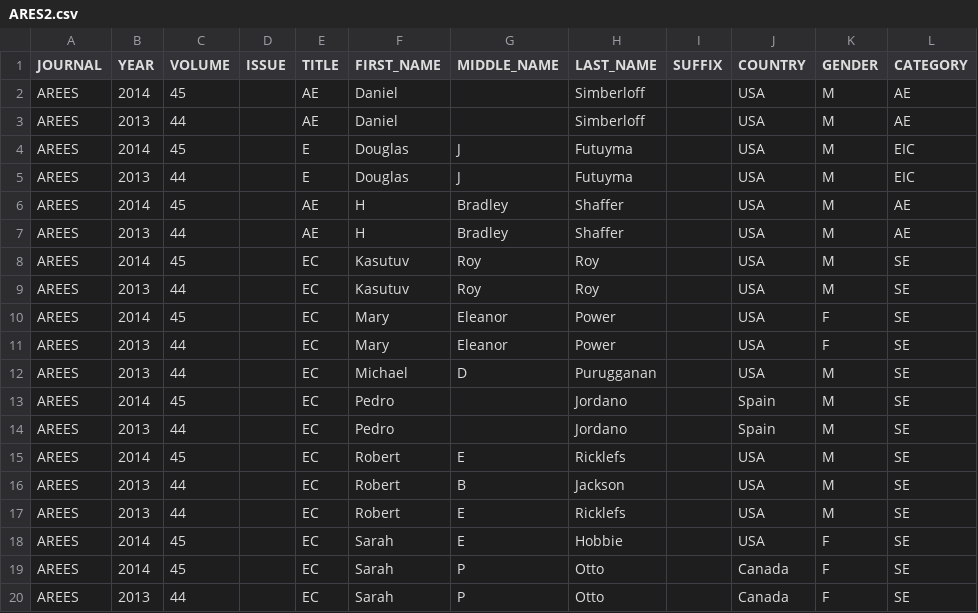
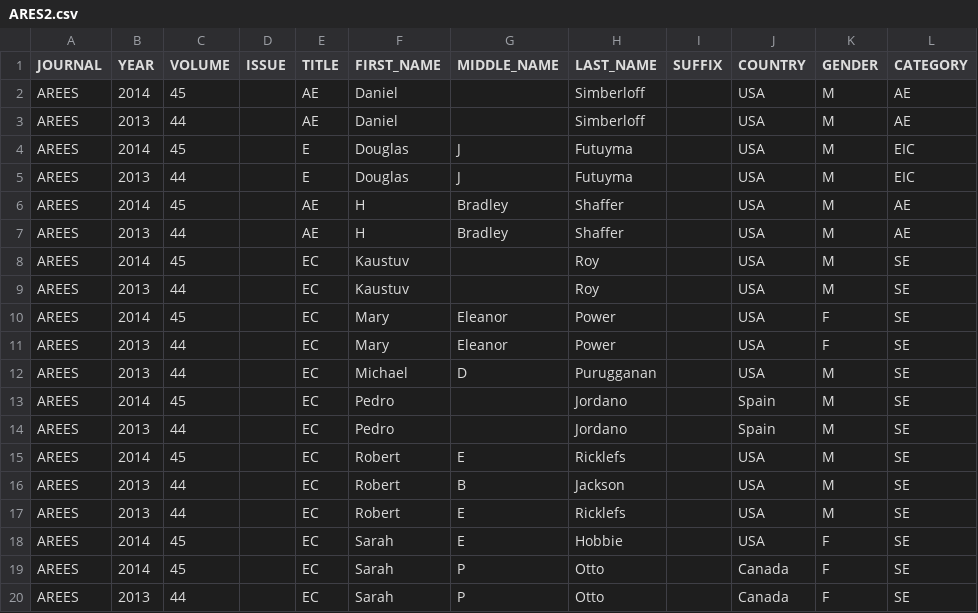
Before and after one commit to embruna/Editorial-Board-Geography, a CSV file: Data2015/ARES2.csv, drawn as a sheet; only a part is shown; the diff names each change by its address in the sheet, - before the commit and + after, or states it on an @@ line.

```diff
--- a/Data2015/ARES2.csv
+++ b/Data2015/ARES2.csv
-F8:F9 (FIRST_NAME): Kasutuv
+F8:F9 (FIRST_NAME): Kaustuv
-G8:G9 (MIDDLE_NAME): Roy
+G8:G9 (MIDDLE_NAME): (empty)
```
Also changed, not shown: Data2015/AMNAT.csv, Data2015/LECO.csv, 7 other files.
